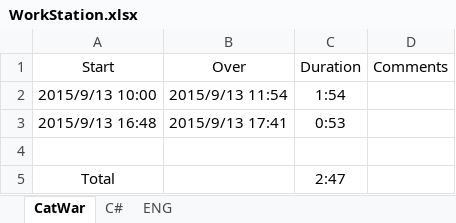
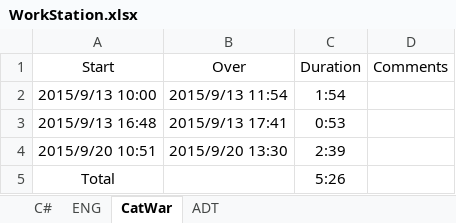
Before and after one commit to kakaxi1100/Schedule, an Excel workbook: WorkStation.xlsx, sheet CatWar, drawn as a sheet; values as stored, in another font and other column widths than the file's, no borders; the diff names each change by its address in the sheet, - before the commit and + after, or states it on an @@ line.

```diff
--- a/WorkStation.xlsx (sheet CatWar)
+++ b/WorkStation.xlsx (sheet CatWar)
+sheet tab: ADT
@@ sheet tab order changed: C# | ENG | CatWar | ADT @@
-row 4: (empty)
+row 4: 2015/9/20 10:51 | 2015/9/20 13:30 | 2:39
-C5: 2:47
+C5: 5:26
```
Also changed, not shown: sheet ENG.
